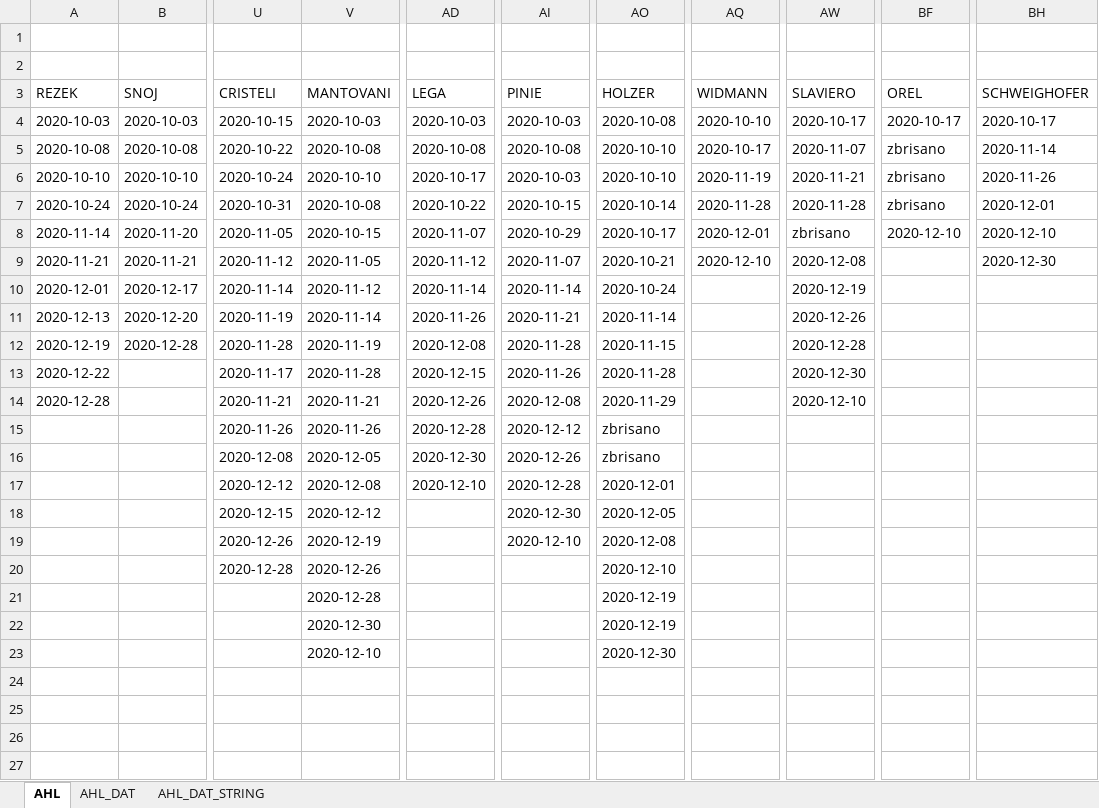
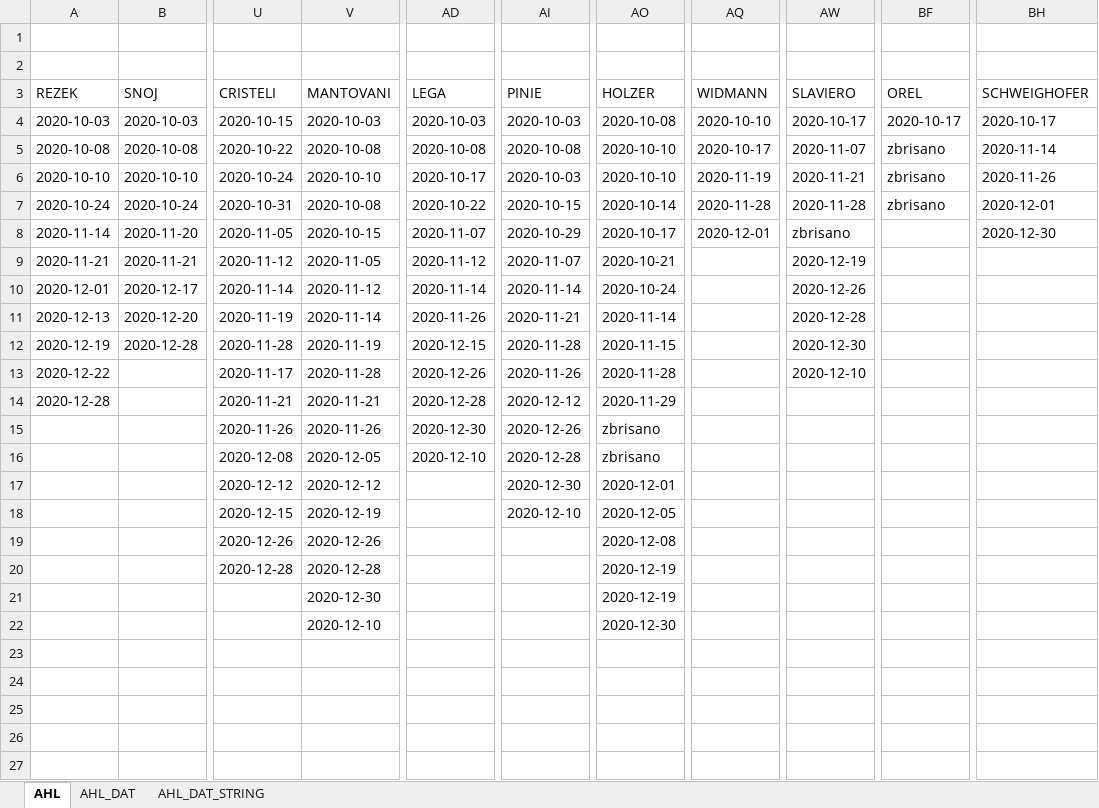
Before and after one commit to snojle23/delegacije, an Excel workbook: data/AHLdelegacije.xlsx, sheet AHL, drawn as a sheet; only a part is shown, gaps mark what is left out; values as stored, in another font and other column widths than the file's, no borders; the diff names each change by its address in the sheet, - before the commit and + after, or states it on an @@ line.

```diff
--- a/data/AHLdelegacije.xlsx (sheet AHL)
+++ b/data/AHLdelegacije.xlsx (sheet AHL)
-BF8 (OREL): 2020-12-10
+BF8 (OREL): (empty)
-BH8 (SCHWEIGHOFER): 2020-12-10
+BH8 (SCHWEIGHOFER): 2020-12-30
-AQ9 (WIDMANN): 2020-12-10
+AQ9 (WIDMANN): (empty)
-AW9 (SLAVIERO): 2020-12-08
+AW9 (SLAVIERO): 2020-12-19
-BH9 (SCHWEIGHOFER): 2020-12-30
+BH9 (SCHWEIGHOFER): (empty)
-AW10 (SLAVIERO): 2020-12-19
+AW10 (SLAVIERO): 2020-12-26
-AW11 (SLAVIERO): 2020-12-26
+AW11 (SLAVIERO): 2020-12-28
-AD12 (LEGA): 2020-12-08
+AD12 (LEGA): 2020-12-15
-AW12 (SLAVIERO): 2020-12-28
+AW12 (SLAVIERO): 2020-12-30
-AD13 (LEGA): 2020-12-15
+AD13 (LEGA): 2020-12-26
-AW13 (SLAVIERO): 2020-12-30
+AW13 (SLAVIERO): 2020-12-10
-AD14 (LEGA): 2020-12-26
+AD14 (LEGA): 2020-12-28
-AI14 (PINIE): 2020-12-08
+AI14 (PINIE): 2020-12-12
-AW14 (SLAVIERO): 2020-12-10
+AW14 (SLAVIERO): (empty)
-AD15 (LEGA): 2020-12-28
+AD15 (LEGA): 2020-12-30
-AI15 (PINIE): 2020-12-12
+AI15 (PINIE): 2020-12-26
-AD16 (LEGA): 2020-12-30
+AD16 (LEGA): 2020-12-10
-AI16 (PINIE): 2020-12-26
+AI16 (PINIE): 2020-12-28
-V17 (MANTOVANI): 2020-12-08
+V17 (MANTOVANI): 2020-12-12
-AD17 (LEGA): 2020-12-10
+AD17 (LEGA): (empty)
-AI17 (PINIE): 2020-12-28
+AI17 (PINIE): 2020-12-30
-V18 (MANTOVANI): 2020-12-12
+V18 (MANTOVANI): 2020-12-19
-AI18 (PINIE): 2020-12-30
+AI18 (PINIE): 2020-12-10
-V19 (MANTOVANI): 2020-12-19
+V19 (MANTOVANI): 2020-12-26
-AI19 (PINIE): 2020-12-10
+AI19 (PINIE): (empty)
-V20 (MANTOVANI): 2020-12-26
+V20 (MANTOVANI): 2020-12-28
-AO20 (HOLZER): 2020-12-10
+AO20 (HOLZER): 2020-12-19
-V21 (MANTOVANI): 2020-12-28
+V21 (MANTOVANI): 2020-12-30
-V22 (MANTOVANI): 2020-12-30
+V22 (MANTOVANI): 2020-12-10
-AO22 (HOLZER): 2020-12-19
+AO22 (HOLZER): 2020-12-30
-V23 (MANTOVANI): 2020-12-10
+V23 (MANTOVANI): (empty)
-AO23 (HOLZER): 2020-12-30
+AO23 (HOLZER): (empty)
```
Also changed, not shown: sheet AHL_DAT, sheet AHL_DAT_STRING, data/ICEHLdelegacije.xlsx, 1 other file.
